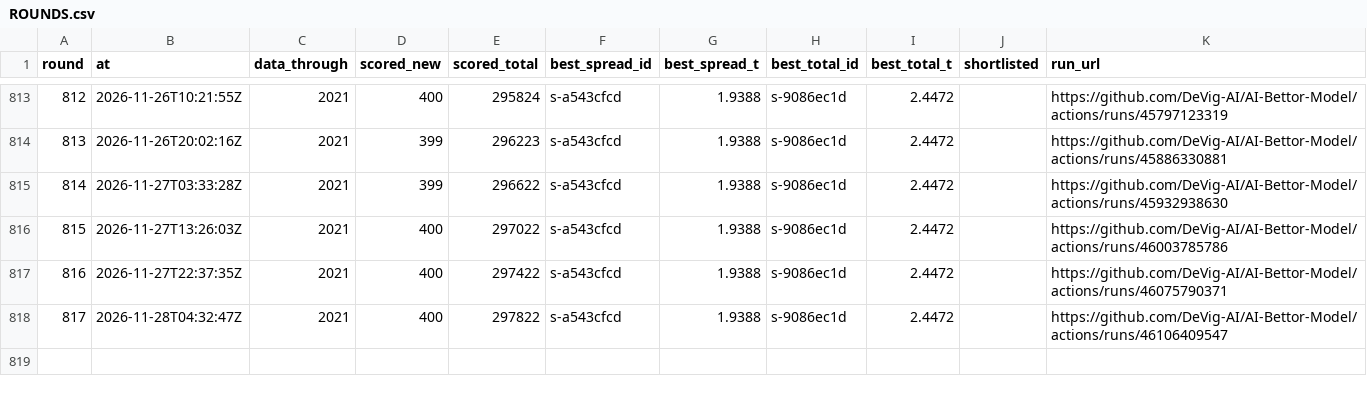
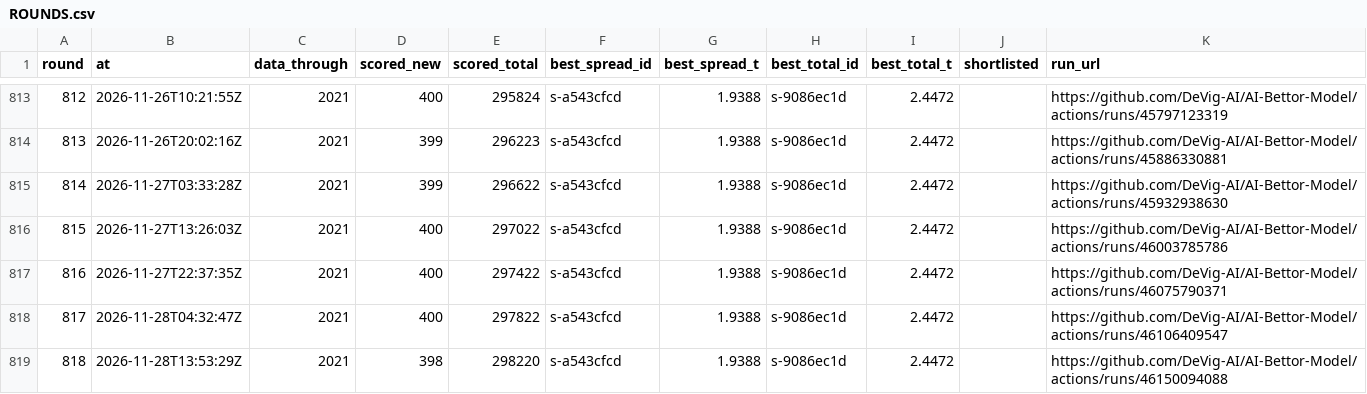
Before and after one commit to DeVig-AI/AI-Bettor-Model, a CSV file: research/cfb/search/ROUNDS.csv, drawn as a sheet; only a part is shown, gaps mark what is left out.

```diff
--- a/research/cfb/search/ROUNDS.csv
+++ b/research/cfb/search/ROUNDS.csv
@@ -818 +818,2 @@ round,at,data_through,scored_new,scored_total,best_spread_id,best_spread_t,best_
 817,2026-11-28T04:32:47Z,2021,400,297822,s-a543cfcd,1.9388,s-9086ec1d,2.4472,,https://github.com/DeVig-AI/AI-Bettor-Model/actions/runs/46106409547
+818,2026-11-28T13:53:29Z,2021,398,298220,s-a543cfcd,1.9388,s-9086ec1d,2.4472,,https://github.com/DeVig-AI/AI-Bettor-Model/actions/runs/46150094088
```
Also changed, not shown: 6 other files.
